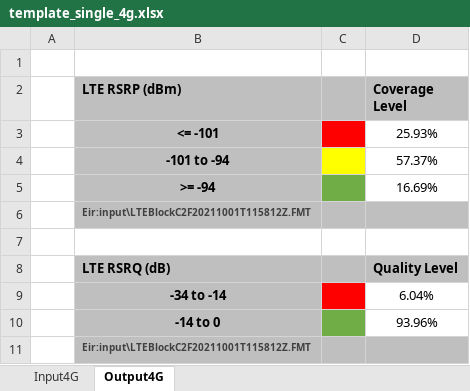
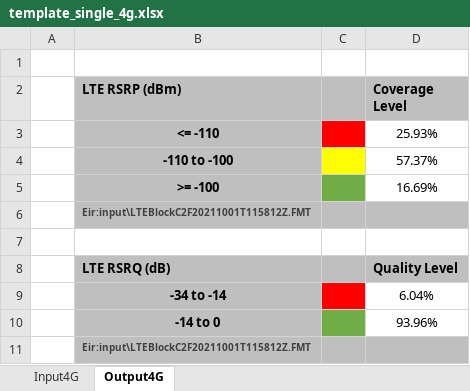
Before and after one commit to axydias/Surecom_KPI, an Excel workbook: output/template_single_4g.xlsx, sheet Output4G, drawn as a sheet; only a part is shown; values as stored, in another font and other column widths than the file's, no borders; the diff names each change by its address in the sheet, - before the commit and + after, or states it on an @@ line.

Commit message:
Adjust RSRP ranges

```diff
--- a/output/template_single_4g.xlsx (sheet Output4G)
+++ b/output/template_single_4g.xlsx (sheet Output4G)
-B3 (LTE RSRP (dBm)): <= -101
+B3 (LTE RSRP (dBm)): <= -110
-B4 (LTE RSRP (dBm)): -101 to -94
+B4 (LTE RSRP (dBm)): -110 to -100
-B5 (LTE RSRP (dBm)): >= -94
+B5 (LTE RSRP (dBm)): >= -100
```
Also changed, not shown: 1 other file.
